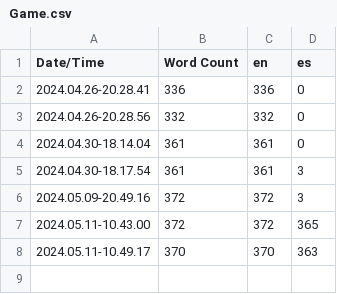
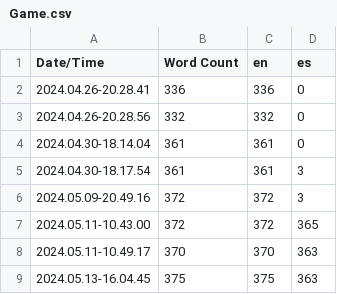
Before and after one commit to fravilpaejeszamgueTFG/EscapeStalingradZ, a CSV file: Content/Localization/Game/Game.csv, drawn as a sheet.

```diff
--- a/Content/Localization/Game/Game.csv
+++ b/Content/Localization/Game/Game.csv
@@ -8 +8,2 @@ Date/Time,Word Count,en,es
 2024.05.11-10.49.17,370,370,363
+2024.05.13-16.04.45,375,375,363
```
Also changed, not shown: 42 other files.
